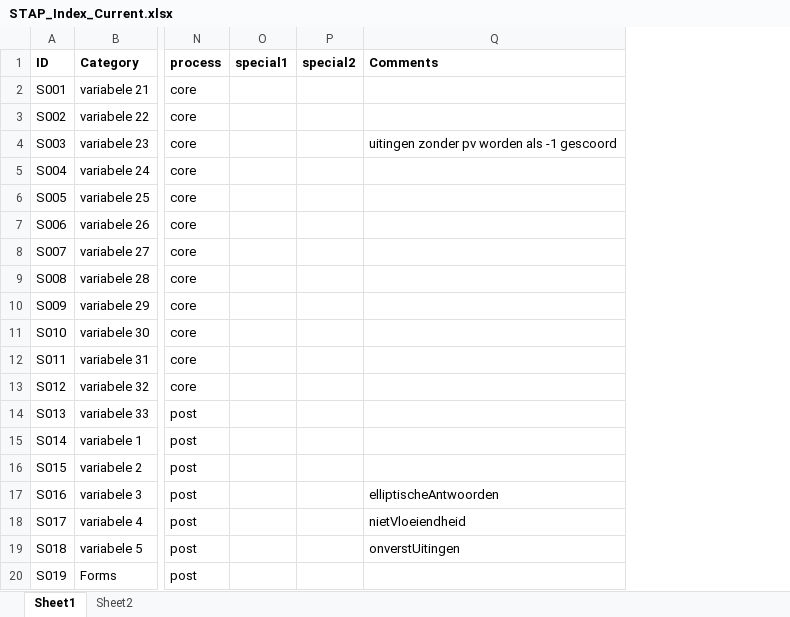
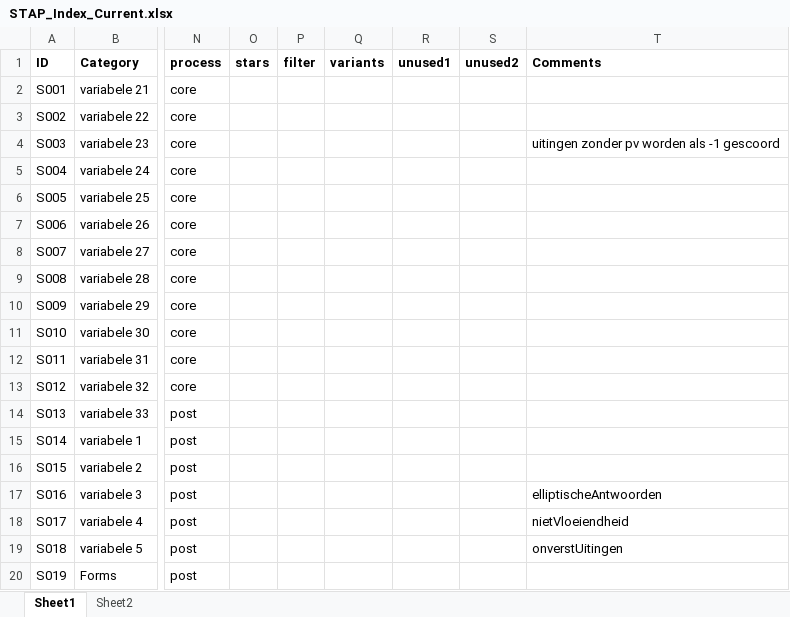
Before and after one commit to UUDigitalHumanitieslab/sastadev, an Excel workbook: methods/STAP_Index_Current.xlsx, sheet Sheet1, drawn as a sheet; only a part is shown, gaps mark what is left out; values as stored, in another font and other column widths than the file's, no borders; removed rows and columns are numbered as before the commit, all else as after; the diff names each change by its address in the sheet, - before the commit and + after, or states it on an @@ line.

```diff
--- a/methods/STAP_Index_Current.xlsx (sheet Sheet1)
+++ b/methods/STAP_Index_Current.xlsx (sheet Sheet1)
-column O (special1), empty
-column P (special2), empty
+column O (stars), empty
+column P (filter), empty
+column Q (variants), empty
+column R (unused1), empty
+column S (unused2), empty
```
Also changed, not shown: methods/ASTA Index Current.xlsx, methods/TARSP Index Current.xlsx, 11 other files.
